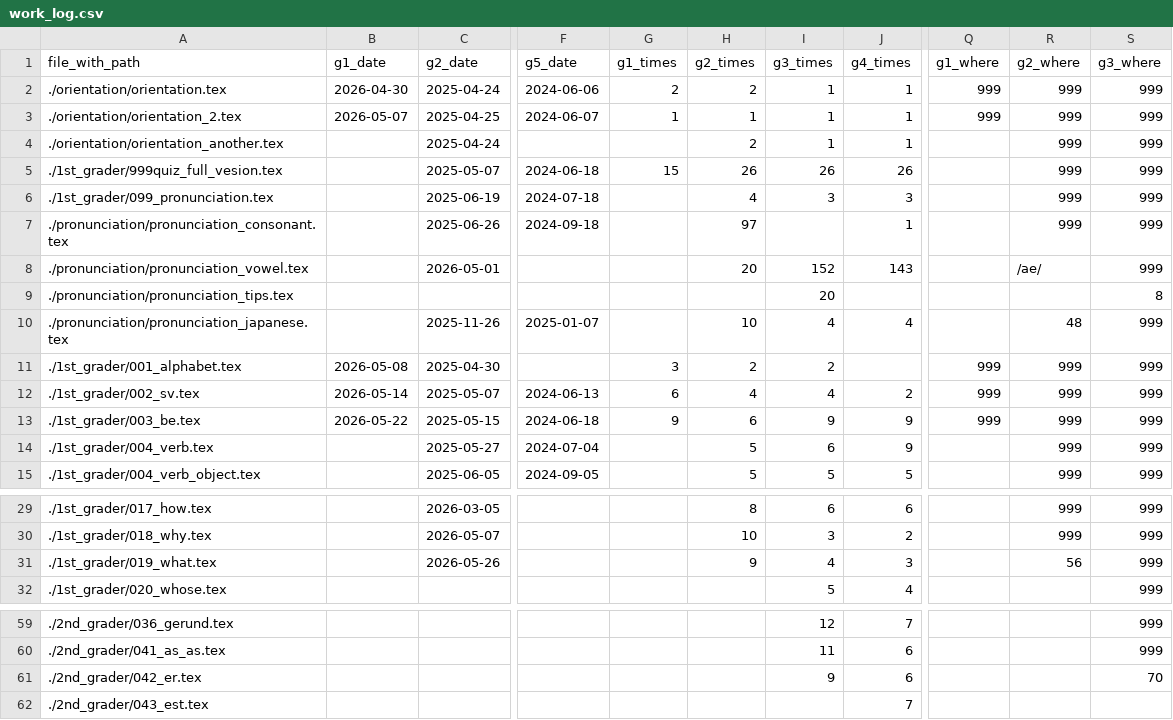
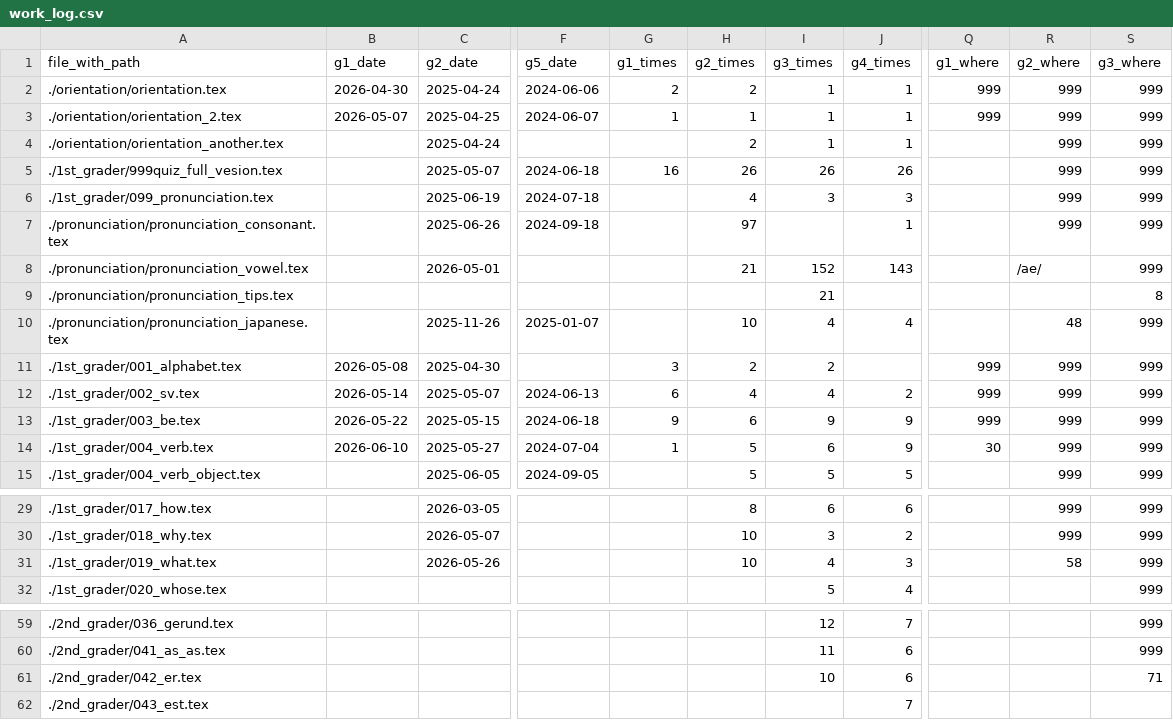
Before and after one commit to iotsuka1958/english_slides, a CSV file: work_log.csv, drawn as a sheet; only a part is shown, gaps mark what is left out; the diff names each change by its address in the sheet, - before the commit and + after, or states it on an @@ line.

```diff
--- a/work_log.csv
+++ b/work_log.csv
-G5 (g1_times): 15
+G5 (g1_times): 16
-H8 (g2_times): 20
+H8 (g2_times): 21
-I9 (g3_times): 20
+I9 (g3_times): 21
-B14 (g1_date): (empty)
+B14 (g1_date): 2026-06-10
-G14 (g1_times): (empty)
+G14 (g1_times): 1
-Q14 (g1_where): (empty)
+Q14 (g1_where): 30
-H31 (g2_times): 9
+H31 (g2_times): 10
-R31 (g2_where): 56
+R31 (g2_where): 58
-I61 (g3_times): 9
+I61 (g3_times): 10
-S61 (g3_where): 70
+S61 (g3_where): 71
```
Also changed, not shown: classroom.csv, 5 other files.
